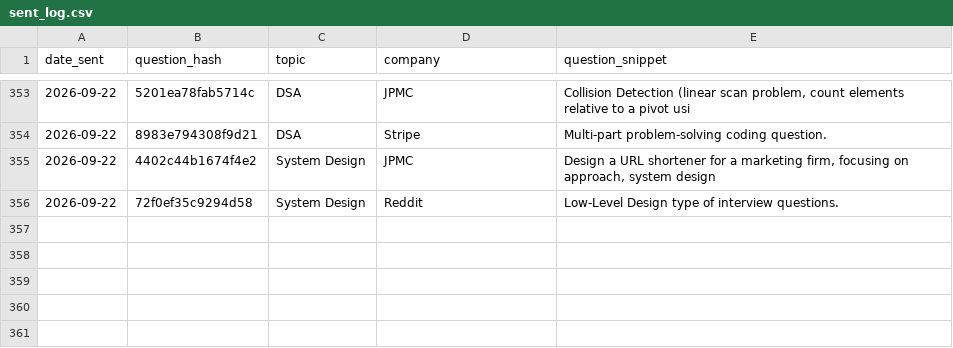
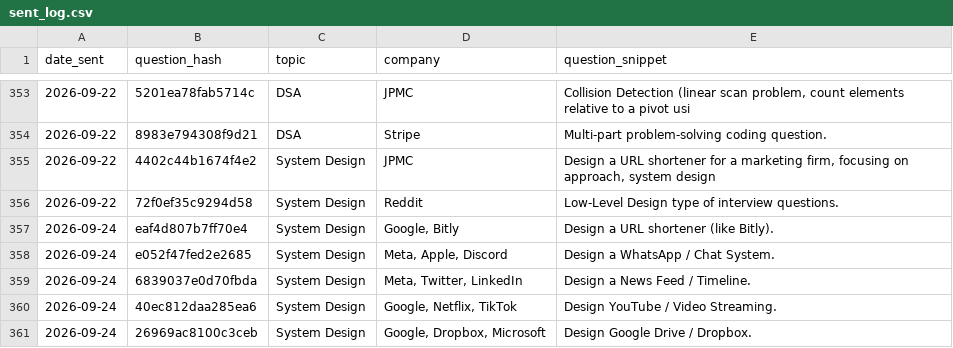
Before and after one commit to ayush95123/daily-iq, a CSV file: sent_log.csv, drawn as a sheet; only a part is shown, gaps mark what is left out.

```diff
--- a/sent_log.csv
+++ b/sent_log.csv
@@ -356 +356,6 @@ date_sent,question_hash,topic,company,question_snippet
 2026-09-22,72f0ef35c9294d58,System Design,Reddit,Low-Level Design type of interview questions.
+2026-09-24,eaf4d807b7ff70e4,System Design,"Google, Bitly",Design a URL shortener (like Bitly).
+2026-09-24,e052f47fed2e2685,System Design,"Meta, Apple, Discord",Design a WhatsApp / Chat System.
+2026-09-24,6839037e0d70fbda,System Design,"Meta, Twitter, LinkedIn",Design a News Feed / Timeline.
+2026-09-24,40ec812daa285ea6,System Design,"Google, Netflix, TikTok",Design YouTube / Video Streaming.
+2026-09-24,26969ac8100c3ceb,System Design,"Google, Dropbox, Microsoft",Design Google Drive / Dropbox.
```
